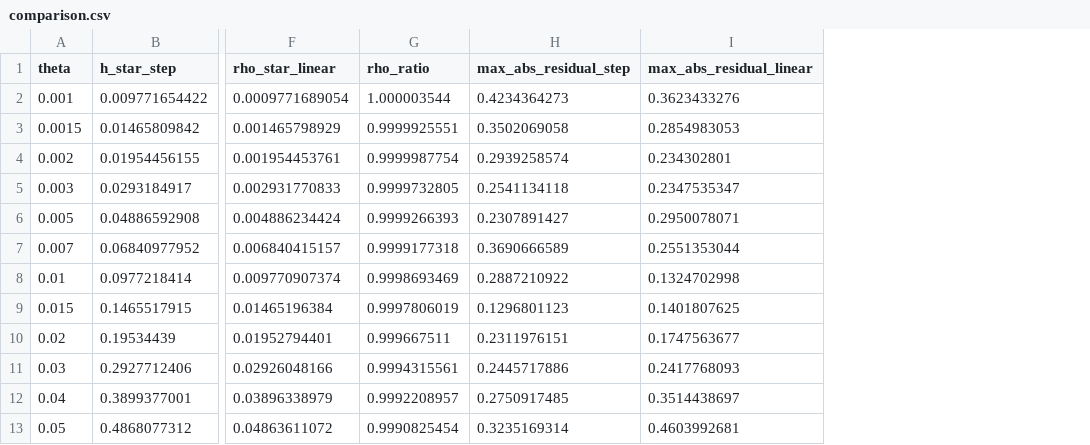
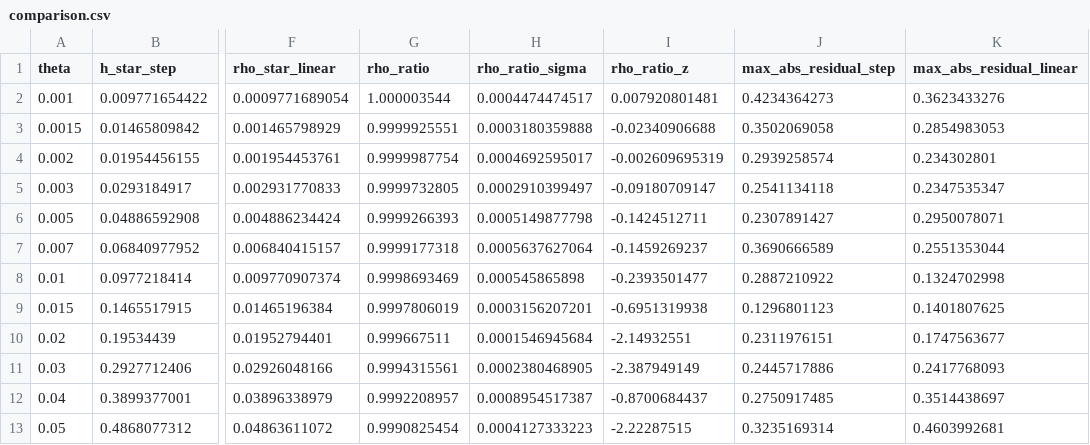
Before and after one commit to cristina1096/dMRI, a CSV file: research/results/phase2/p2_4_8_compare_step_linear/comparison.csv, drawn as a sheet; only a part is shown, gaps mark what is left out; the diff names each change by its address in the sheet, - before the commit and + after, or states it on an @@ line.

```diff
--- a/research/results/phase2/p2_4_8_compare_step_linear/comparison.csv
+++ b/research/results/phase2/p2_4_8_compare_step_linear/comparison.csv
+column H (rho_ratio_sigma), rows 2-13: 0.0004474474517 | 0.0003180359888 | 0.0004692595017 | 0.0002910399497 | 0.0005149877798 | 0.0005637627064 | 0.000545865898 | 0.0003156207201 | 0.0001546945684 | 0.0002380468905 | 0.0008954517387 | 0.0004127333223
+column I (rho_ratio_z), rows 2-13: 0.007920801481 | -0.02340906688 | -0.002609695319 | -0.09180709147 | -0.1424512711 | -0.1459269237 | -0.2393501477 | -0.6951319938 | -2.14932551 | -2.387949149 | -0.8700684437 | -2.22287515
```
Also changed, not shown: 4 other files.
